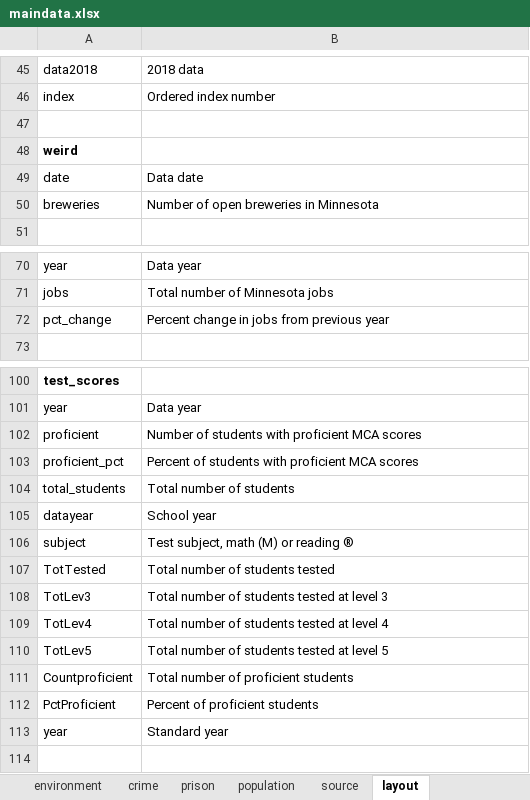
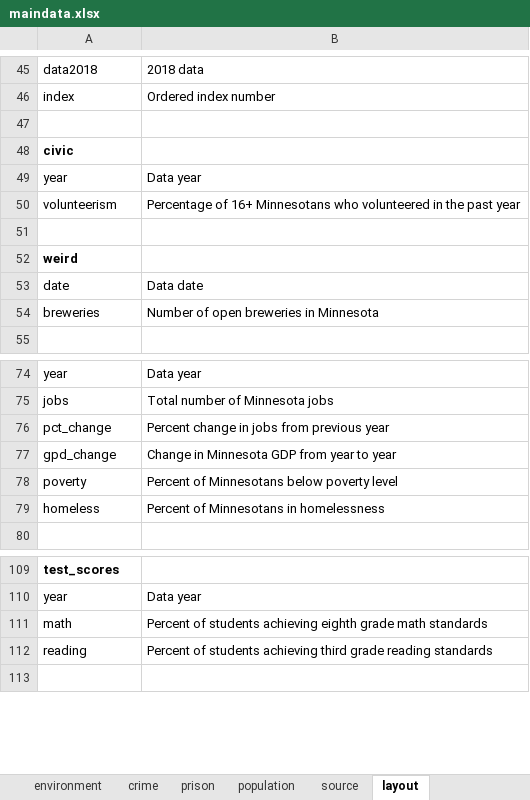
Before and after one commit to striblab/20181231-dayton, an Excel workbook: sources/data/maindata.xlsx, sheet layout, drawn as a sheet; only a part is shown, gaps mark what is left out; values as stored, in another font and other column widths than the file's, no borders; removed rows and columns are numbered as before the commit, all else as after; the diff covers the shown part only; the diff names each change by its address in the sheet, - before the commit and + after, or states it on an @@ line.

```diff
--- a/sources/data/maindata.xlsx (sheet layout)
+++ b/sources/data/maindata.xlsx (sheet layout)
+row 48: civic
+row 49: year | Data year
+row 50: volunteerism | Percentage of 16+ Minnesotans who volunteered in the past year
+row 51: (empty)
+row 77: gpd_change | Change in Minnesota GDP from year to year
+row 78: poverty | Percent of Minnesotans below poverty level
+row 79: homeless | Percent of Minnesotans in homelessness
-row 102: proficient | Number of students with proficient MCA scores
-row 103: proficient_pct | Percent of students with proficient MCA scores
-row 104: total_students | Total number of students
-row 105: datayear | School year
-row 106: subject | Test subject, math (M) or reading ®
-row 107: TotTested | Total number of students tested
-row 108: TotLev3 | Total number of students tested at level 3
-row 109: TotLev4 | Total number of students tested at level 4
-row 110: TotLev5 | Total number of students tested at level 5
-row 111: Countproficient | Total number of proficient students
-row 112: PctProficient | Percent of proficient students
-row 113: year | Standard year
+row 111: math | Percent of students achieving eighth grade math standards
+row 112: reading | Percent of students achieving third grade reading standards
```
Also changed, not shown: 5 added rows and 1 edited cell elsewhere in this sheet, sheet grid, sheet test_scores, sheet congestion, sheet crime, sheet pavement_quality, sheet healthcare, 4 more sheets, other sheet tabs, formulas that keep their value, 6 other files.
